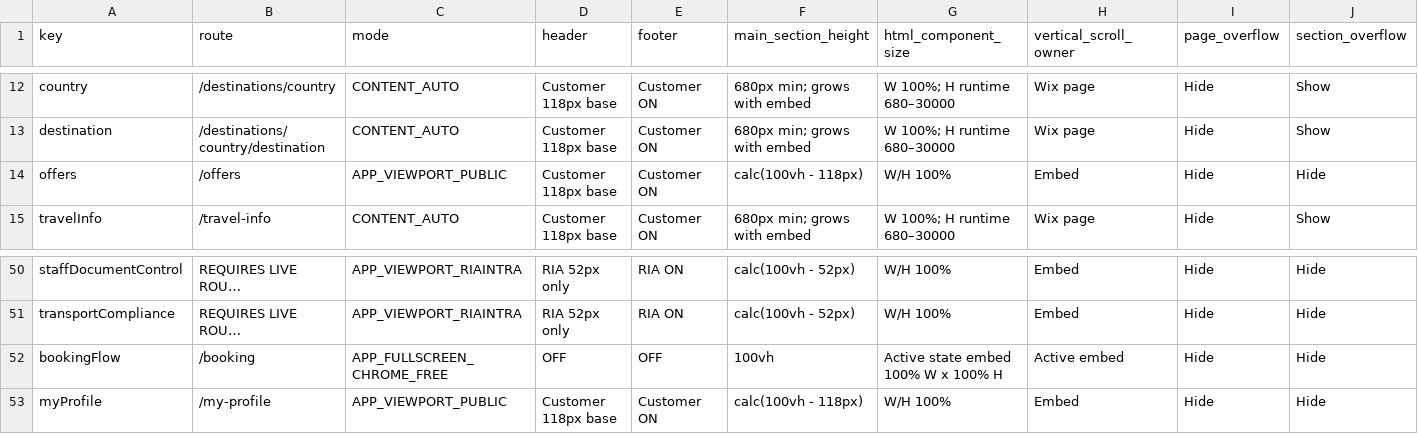
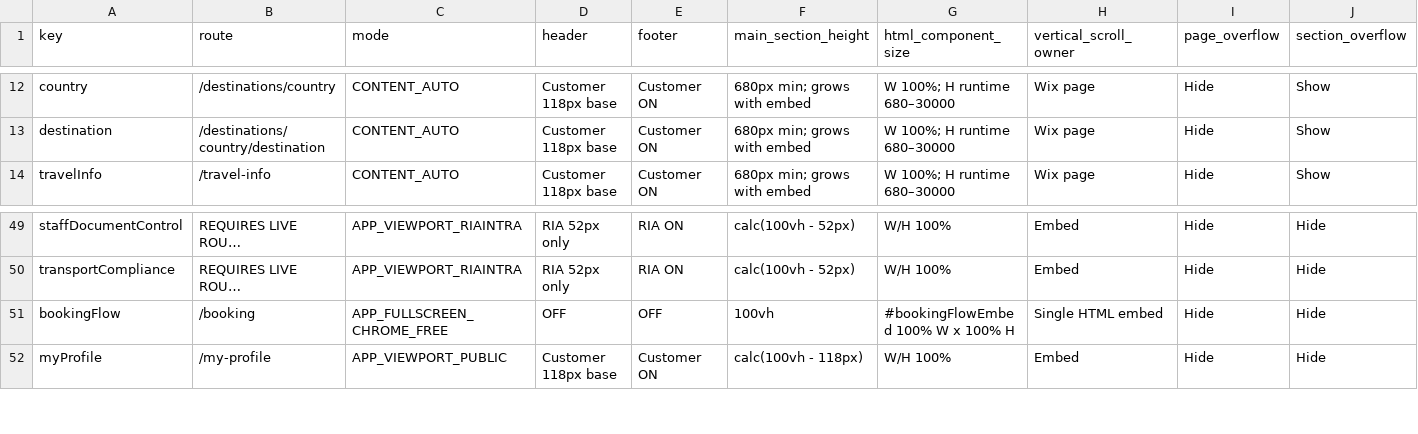
Before and after one commit to skanditravels/SKANDI-TRAVELS, a CSV file: HTML_REF/GLOBAL/PAGE_SETTINGS.csv, drawn as a sheet; only a part is shown, gaps mark what is left out; long unchanged cells end in …; removed rows and columns are numbered as before the commit, all else as after; the diff names each change by its address in the sheet, - before the commit and + after, or states it on an @@ line.

Commit message:
Consolidate Booking to one Wix embed at /booking (#7)
* Make Booking one mapped embed and retire Offers route

* Point Booking controller at the single Wix HTML embed

* Restore canonical Wix customer auth popup helpers

* Route Search's booking destination to /booking

* Remove the retired Offers route from the customer menu

* Document the single Booking embed and source triplet

* Load Stripe.js in Booking HTML source

* Record the consolidated Booking route and embed authority

* Mark former Booking step component as superseded history

* Mark former Booking step component as superseded history

* Mark former Booking step component as superseded history

* Mark former Booking step component as superseded history

* Mark former Booking step component as superseded history

* Mark former Booking step component as superseded history

* Mark former Booking step component as superseded history

* Mark former Booking step component as superseded history

* Align Wix page settings with the single Booking embed

* Align CSV page settings with the single Booking embed

* Document single-embed Booking source mapping

* Correct website builder verification notes for Booking and auth

* Mark retired Offers and single-embed Booking status in editor report

* Label prior build summary as historical after Booking route change

* Remove the retired Offers destination from mobile navigation source

```diff
--- a/HTML_REF/GLOBAL/PAGE_SETTINGS.csv
+++ b/HTML_REF/GLOBAL/PAGE_SETTINGS.csv
-row 14: offers | /offers | APP_VIEWPORT_PUBLIC | Customer 118px base | Customer ON | calc(100vh - 118px) | W/H 100% | Embed | Hide | Hide
-G51 (html_component_size): Active state embed 100% W x 100% H
+G51 (html_component_size): #bookingFlowEmbed 100% W x 100% H
-H51 (vertical_scroll_owner): Active embed
+H51 (vertical_scroll_owner): Single HTML embed
```
Also changed, not shown: 22 other files.
